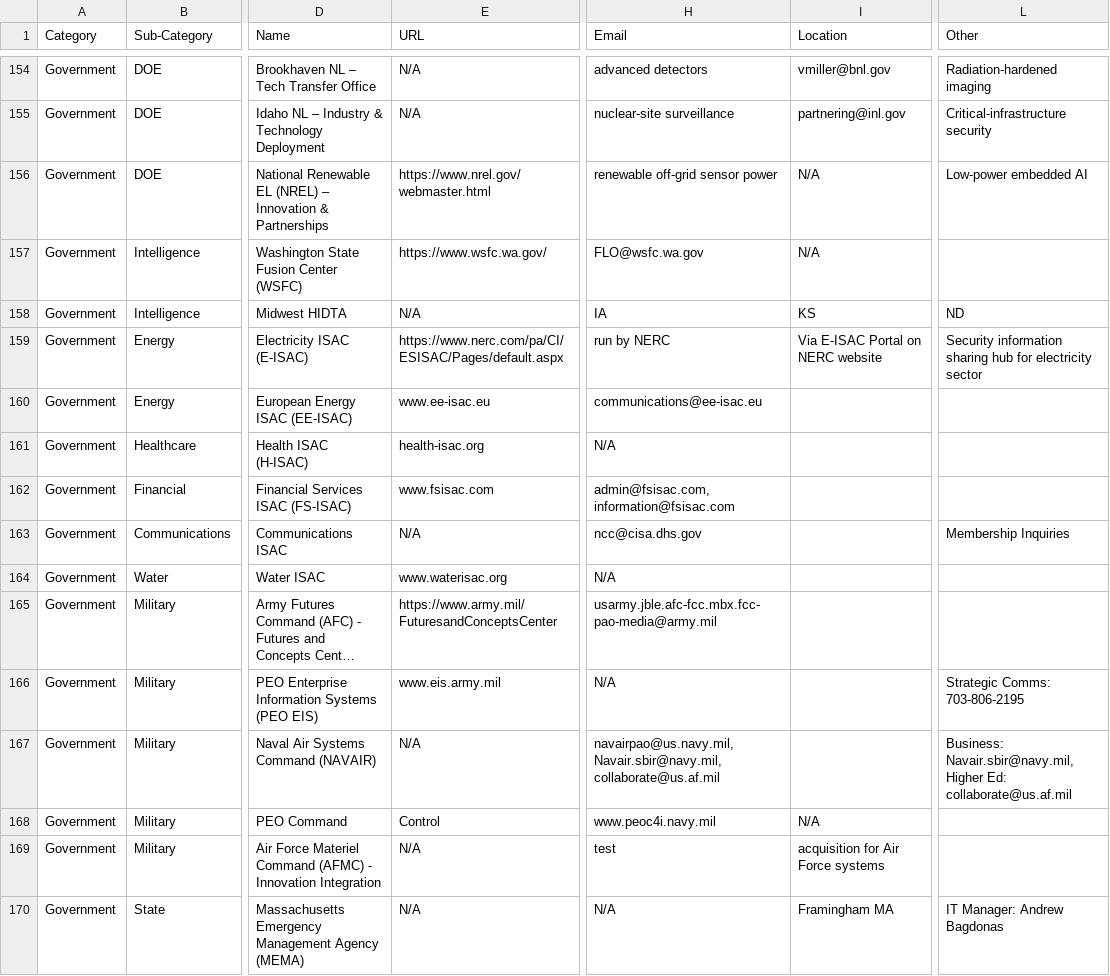
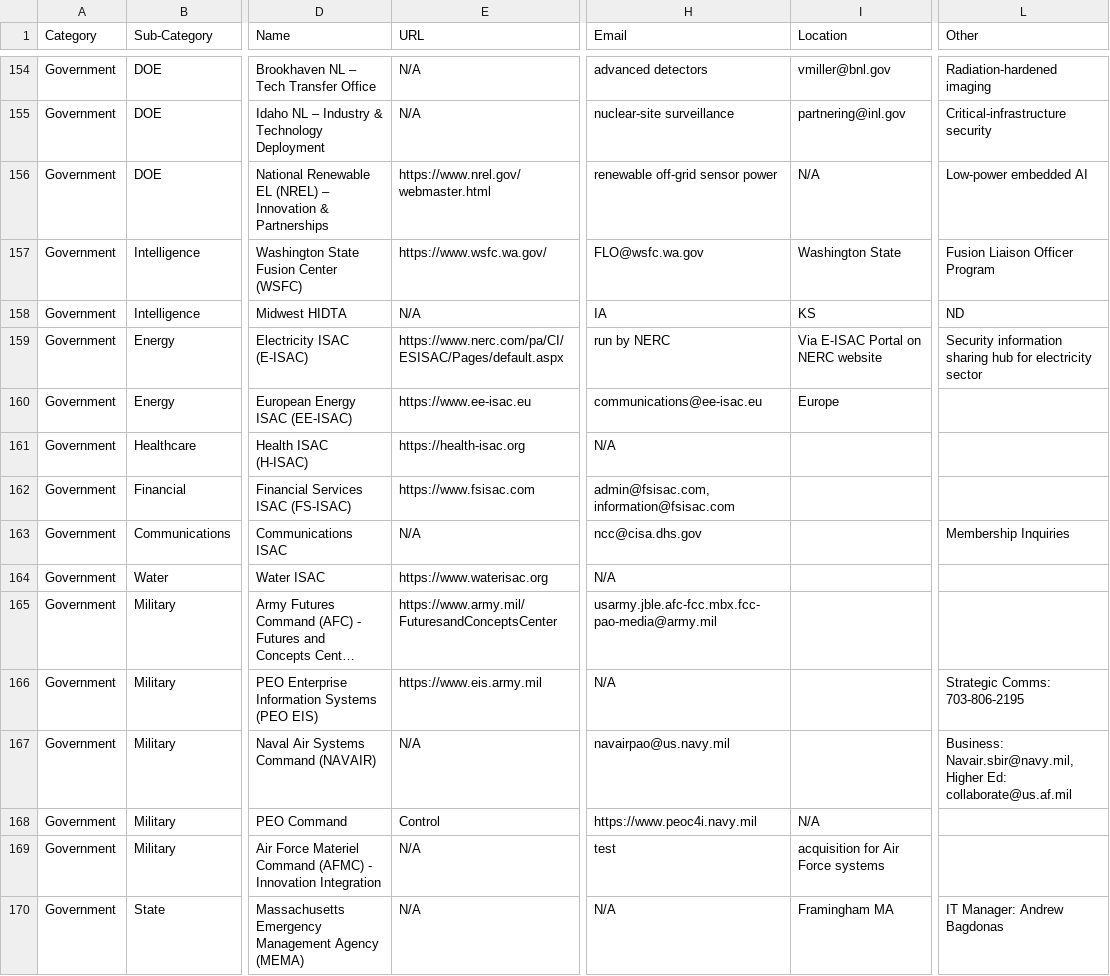
Before and after one commit to trustdan/sensors-computer-vision-ai-innovation-leads, a CSV file: DoD-Innovation-Contacts.csv, drawn as a sheet; only a part is shown, gaps mark what is left out; long unchanged cells end in …; the diff covers the shown part only; the diff names each change by its address in the sheet, - before the commit and + after, or states it on an @@ line.

Commit message:
flipped columns

```diff
--- a/DoD-Innovation-Contacts.csv
+++ b/DoD-Innovation-Contacts.csv
-I157 (Location): N/A
+I157 (Location): Washington State
-L157 (Other): (empty)
+L157 (Other): Fusion Liaison Officer Program
-E160 (URL): www.ee-isac.eu
+E160 (URL): https://www.ee-isac.eu
-I160 (Location): (empty)
+I160 (Location): Europe
-E161 (URL): health-isac.org
+E161 (URL): https://health-isac.org
-E162 (URL): www.fsisac.com
+E162 (URL): https://www.fsisac.com
-E164 (URL): www.waterisac.org
+E164 (URL): https://www.waterisac.org
-E166 (URL): www.eis.army.mil
+E166 (URL): https://www.eis.army.mil
-H167 (Email): navairpao@us.navy.mil, Navair.sbir@navy.mil, collaborate@us.af.mil
+H167 (Email): navairpao@us.navy.mil
-H168 (Email): www.peoc4i.navy.mil
+H168 (Email): https://www.peoc4i.navy.mil
```
Also changed, not shown: 5 added rows, 6 removed rows and 30 edited cells elsewhere in this file.
